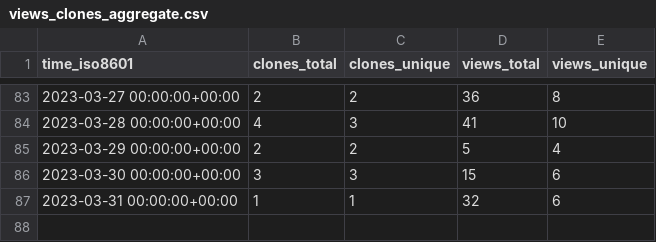
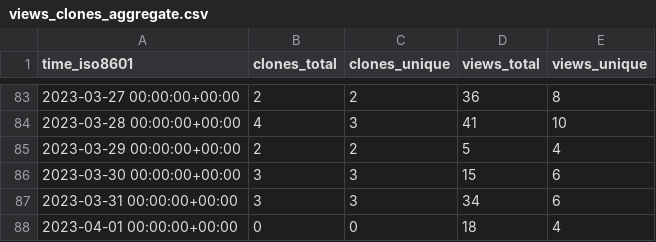
Before and after one commit to jongpie/NebulaCacheManager, a CSV file: jongpie/NebulaCacheManager/ghrs-data/views_clones_aggregate.csv, drawn as a sheet; only a part is shown, gaps mark what is left out.

```diff
--- a/jongpie/NebulaCacheManager/ghrs-data/views_clones_aggregate.csv
+++ b/jongpie/NebulaCacheManager/ghrs-data/views_clones_aggregate.csv
@@ -86,2 +86,3 @@ time_iso8601,clones_total,clones_unique,views_total,views_unique
 2023-03-30 00:00:00+00:00,3,3,15,6
-2023-03-31 00:00:00+00:00,1,1,32,6
+2023-03-31 00:00:00+00:00,3,3,34,6
+2023-04-01 00:00:00+00:00,0,0,18,4
```
Also changed, not shown: 1 other file.
